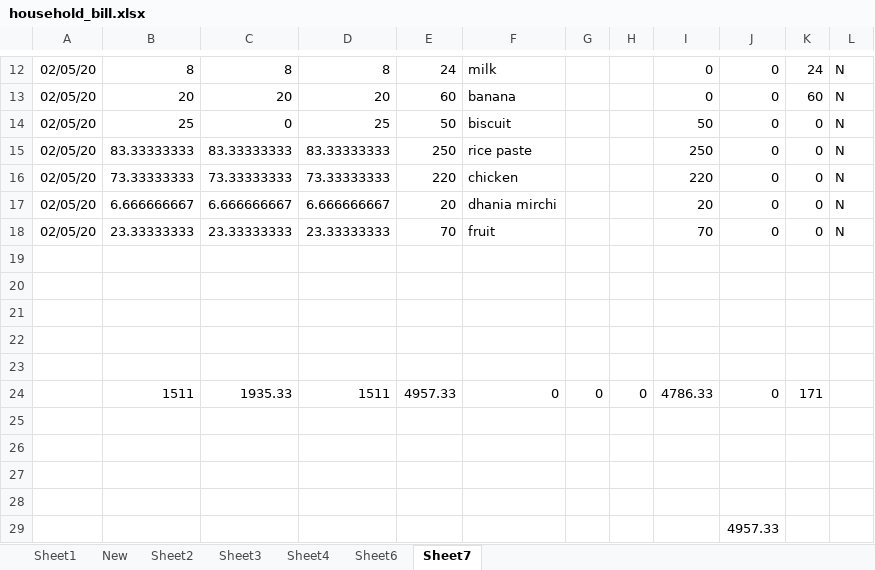
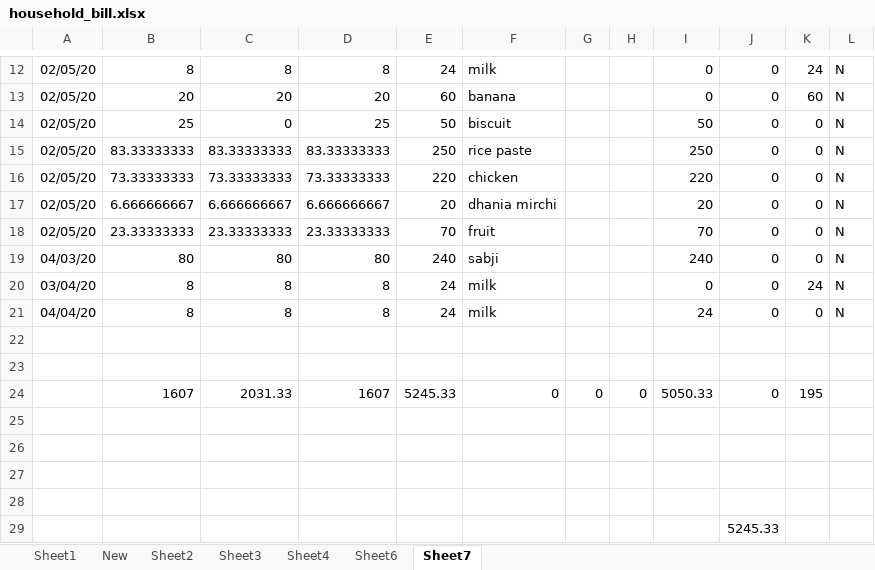
Before and after one commit to khamchand2/household, an Excel workbook: household_bill.xlsx, sheet Sheet7, drawn as a sheet; only a part is shown, gaps mark what is left out; values as stored, in another font and other column widths than the file's, no borders; removed rows and columns are numbered as before the commit, all else as after; the diff names each change by its address in the sheet, - before the commit and + after, or states it on an @@ line.

Commit message:
milk

```diff
--- a/household_bill.xlsx (sheet Sheet7)
+++ b/household_bill.xlsx (sheet Sheet7)
+row 19: 04/03/20 | 80 | 80 | 80 | 240 | sabji |  |  | 240 | 0 | 0 | N
+row 20: 03/04/20 | 8 | 8 | 8 | 24 | milk |  |  | 0 | 0 | 24 | N
+row 21: 04/04/20 | 8 | 8 | 8 | 24 | milk |  |  | 24 | 0 | 0 | N
+row 22: (empty)
+row 23: (empty)
+row 24:  | 1607 | 2031.33 | 1607 | 5245.33 | 0 | 0 | 0 | 5050.33 | 0 | 195
-row 23: (empty)
-row 24:  | 1511 | 1935.33 | 1511 | 4957.33 | 0 | 0 | 0 | 4786.33 | 0 | 171
-row 25: (empty)
-row 26: (empty)
-row 27: (empty)
-row 28: (empty)
-J29: 4957.33
+J29: 5245.33
```
